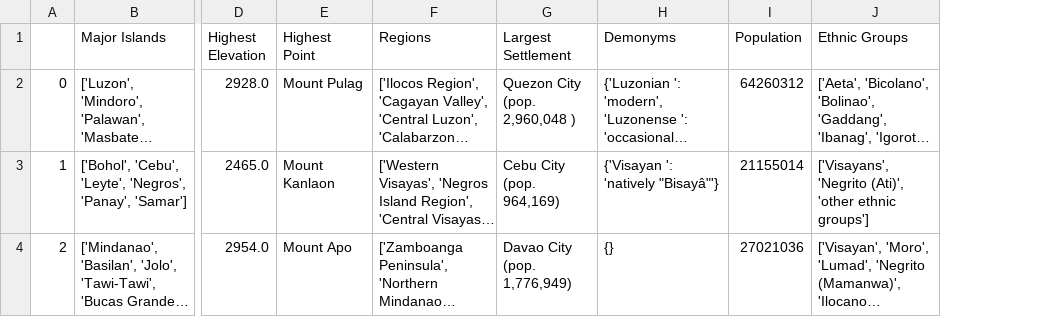
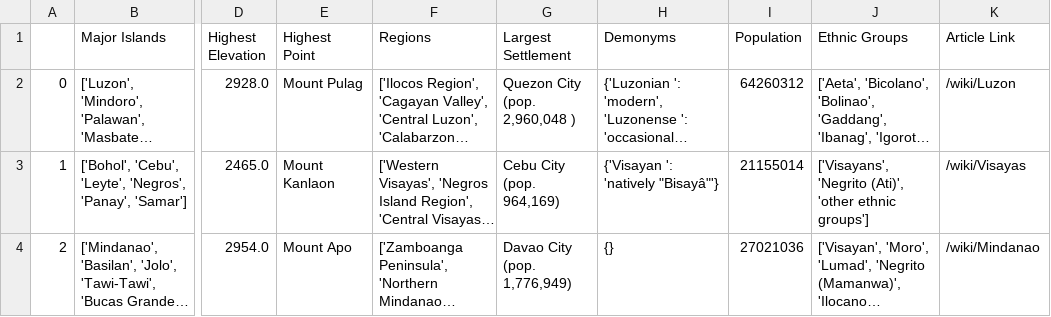
Before and after one commit to lvjhn/draft_ph-wiki-datasets, a CSV file: data/2024-JULY/metadata/main/island-groups.csv, drawn as a sheet; only a part is shown, gaps mark what is left out; long unchanged cells end in …; the diff names each change by its address in the sheet, - before the commit and + after, or states it on an @@ line.

```diff
--- a/data/2024-JULY/metadata/main/island-groups.csv
+++ b/data/2024-JULY/metadata/main/island-groups.csv
+column K (Article Link), rows 2-4: /wiki/Luzon | /wiki/Visayas | /wiki/Mindanao
```
Also changed, not shown: data/2024-JULY/metadata/basis/districts.csv, data/2024-JULY/metadata/basis/island-groups.csv, 15 other files.
